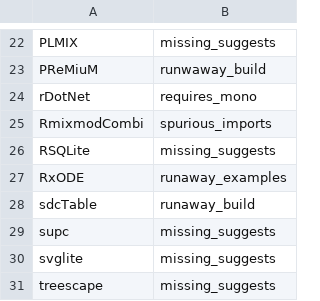
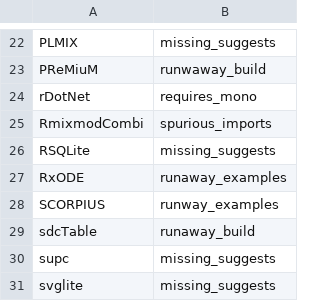
Before and after one commit to RcppCore/rcpp-logs, a CSV file: data/blacklist.csv, drawn as a sheet; only a part is shown, gaps mark what is left out; the shorter side is filled out with more unchanged rows; the diff names each change by its address in the sheet, - before the commit and + after, or states it on an @@ line.

Commit message:
updates to blacklists and scripts

```diff
--- a/data/blacklist.csv
+++ b/data/blacklist.csv
+row 28: SCORPIUS | runway_examples
```
Also changed, not shown: 2 other files.
